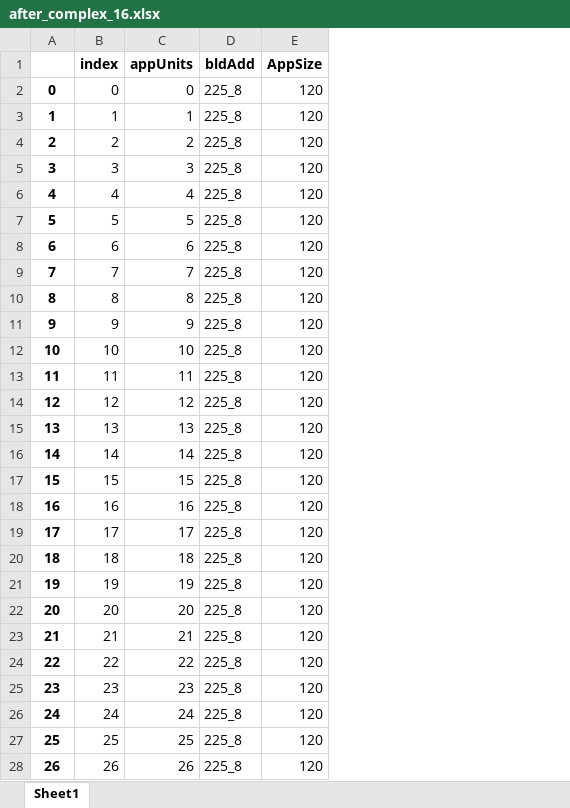
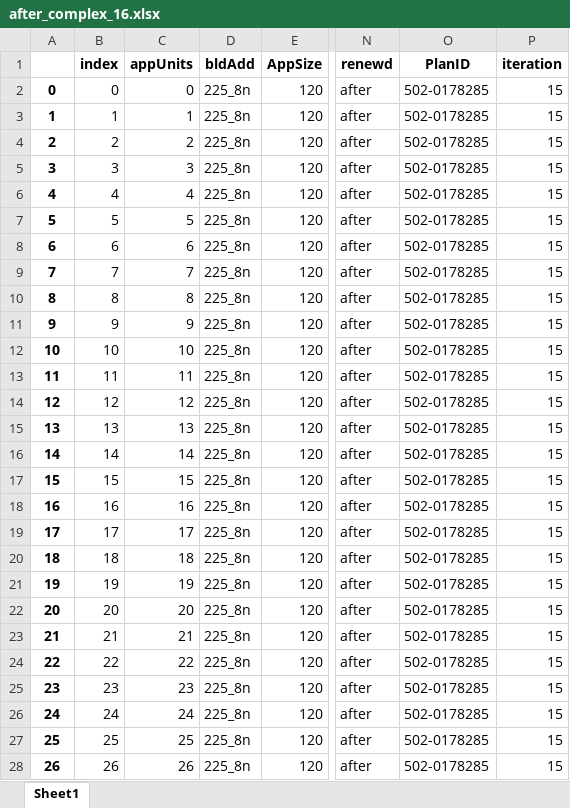
Before and after one commit to Shai2u/BatYamNY, an Excel workbook: Jupyter/simulationID/cim_0324_0620/data/bldg/after_complex_16.xlsx, sheet Sheet1, drawn as a sheet; only a part is shown, gaps mark what is left out; values as stored, in another font and other column widths than the file's, no borders; the diff covers the shown part only; the diff names each change by its address in the sheet, - before the commit and + after, or states it on an @@ line.

```diff
--- a/Jupyter/simulationID/cim_0324_0620/data/bldg/after_complex_16.xlsx (sheet Sheet1)
+++ b/Jupyter/simulationID/cim_0324_0620/data/bldg/after_complex_16.xlsx (sheet Sheet1)
+column N (renewd), rows 2-28: all after
+column O (PlanID), rows 2-28: all 502-0178285
+column P (iteration), rows 2-28: all 15
-D2:D28 (bldAdd): 225_8
+D2:D28 (bldAdd): 225_8n
```
Also changed, not shown: 77 edited cells elsewhere in this sheet, Jupyter/simulationID/cim_0324_0620/agents.xlsx, Jupyter/simulationID/cim_0324_0620/data/bldg/after_209_8.xlsx, 41 other files.
